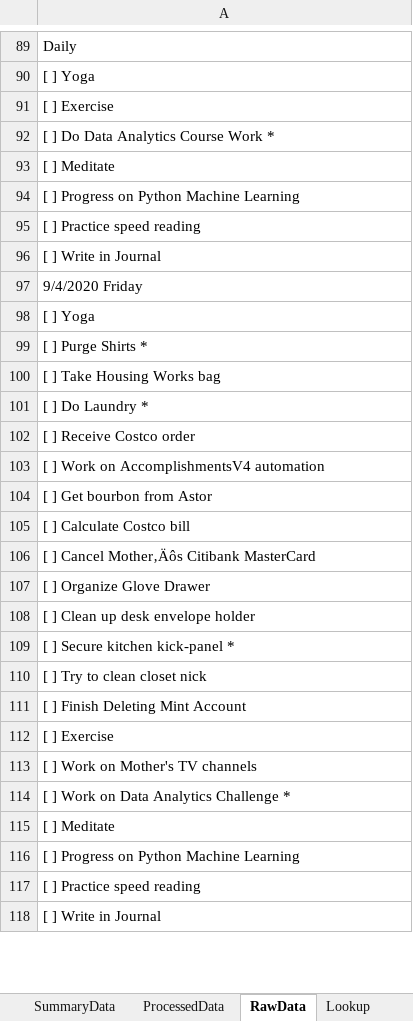
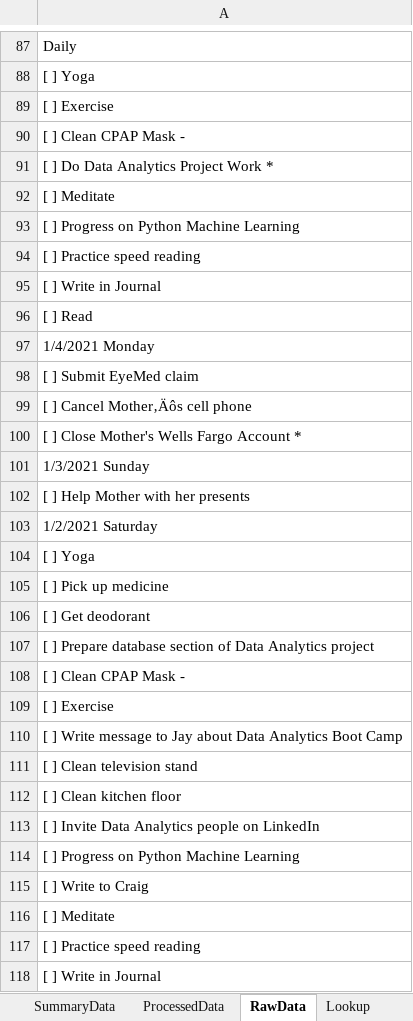
Before and after one commit to vflopez77/Accomplishments, an Excel workbook: AccomplishmentsV4.xlsm, sheet RawData, drawn as a sheet; only a part is shown, gaps mark what is left out; values as stored, in another font and other column widths than the file's, no borders; removed rows and columns are numbered as before the commit, all else as after; the diff covers the shown part only; the diff names each change by its address in the sheet, - before the commit and + after, or states it on an @@ line.

Commit message:
Updating Accomplishments

```diff
--- a/AccomplishmentsV4.xlsm (sheet RawData)
+++ b/AccomplishmentsV4.xlsm (sheet RawData)
-A90: [ ] Do Data Analytics Course Work *
+A90: [ ] Clean CPAP Mask -
+row 91: [ ] Do Data Analytics Project Work *
-A96: 9/4/2020 Friday
+A96: [ ] Read
+row 97: 1/4/2021 Monday
+row 98: [ ] Submit EyeMed claim
+row 99: [ ] Cancel Mother‚Äôs cell phone
+row 100: [ ] Close Mother's Wells Fargo Account *
+row 101: 1/3/2021 Sunday
+row 102: [ ] Help Mother with her presents
+row 103: 1/2/2021 Saturday
-A105: [ ] Purge Shirts *
+A105: [ ] Pick up medicine
-A106: [ ] Take Housing Works bag
+A106: [ ] Get deodorant
-A107: [ ] Do Laundry *
+A107: [ ] Prepare database section of Data Analytics project
-A108: [ ] Receive Costco order
+A108: [ ] Clean CPAP Mask -
-row 103: [ ] Work on AccomplishmentsV4 automation
-row 104: [ ] Get bourbon from Astor
-row 105: [ ] Calculate Costco bill
-row 106: [ ] Cancel Mother‚Äôs Citibank MasterCard
-row 107: [ ] Organize Glove Drawer
-row 108: [ ] Clean up desk envelope holder
-row 109: [ ] Secure kitchen kick-panel *
+row 84: [ ] Secure kitchen kick-panel *
-row 110: [ ] Try to clean closet nick
-row 111: [ ] Finish Deleting Mint Account
-A110: [ ] Work on Mother's TV channels
+A110: [ ] Write message to Jay about Data Analytics Boot Camp
-A111: [ ] Work on Data Analytics Challenge *
+A111: [ ] Clean television stand
+row 112: [ ] Clean kitchen floor
+row 113: [ ] Invite Data Analytics people on LinkedIn
-row 116: [ ] Progress on Python Machine Learning
+row 114: [ ] Progress on Python Machine Learning
+row 115: [ ] Write to Craig
```
Also changed, not shown: 737 added rows, 225 removed rows, 94 moved rows and 86 edited cells elsewhere in this sheet, sheet ProcessedData, sheet Summary, sheet SummaryData, formulas that keep their value, charts or pictures, 15 other files.
